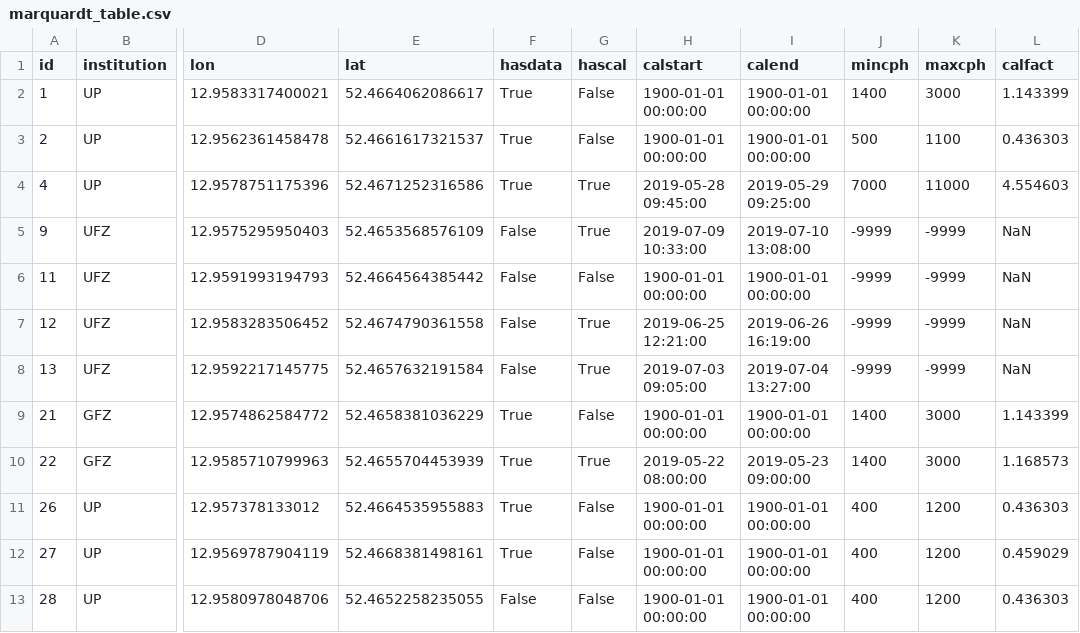
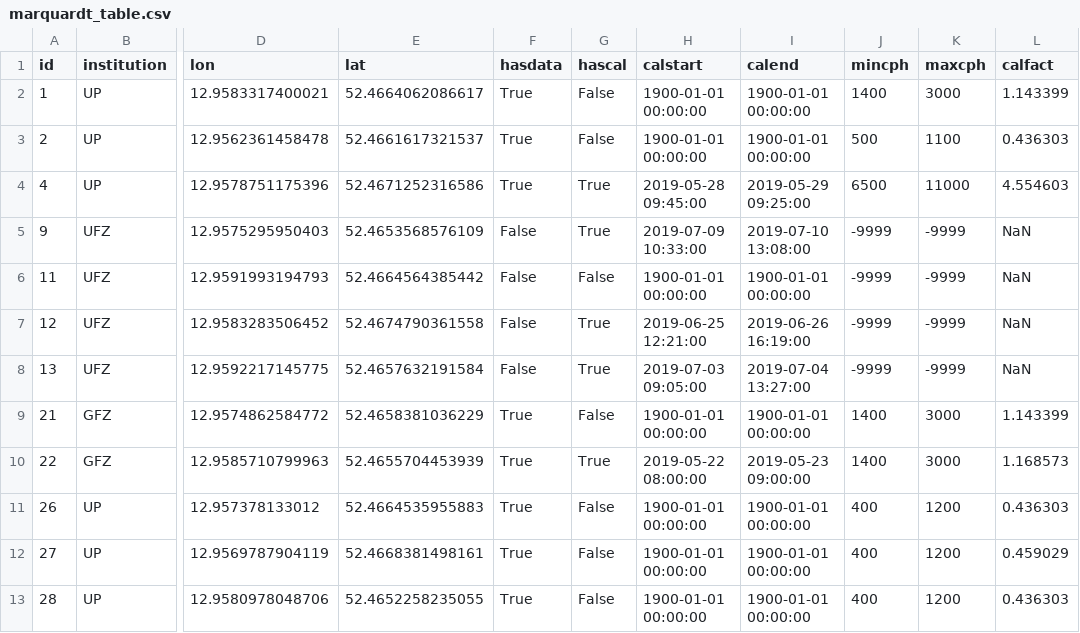
Before and after one commit to heistermann/cosmicsense, a CSV file: docs/source/notebooks/marquardt_table.csv, drawn as a sheet; only a part is shown, gaps mark what is left out; the diff names each change by its address in the sheet, - before the commit and + after, or states it on an @@ line.

Commit message:
Many updates of notebooks, new notebooks, new figures

```diff
--- a/docs/source/notebooks/marquardt_table.csv
+++ b/docs/source/notebooks/marquardt_table.csv
-J4 (mincph): 7000
+J4 (mincph): 6500
-F13 (hasdata): False
+F13 (hasdata): True
```
Also changed, not shown: 10 other files.
